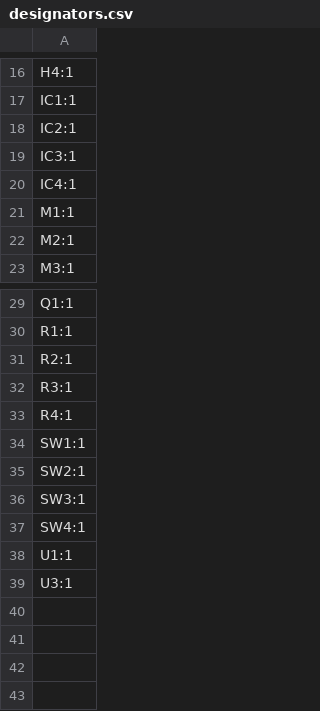
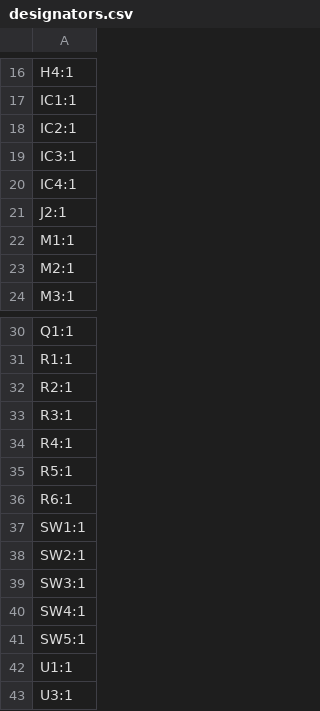
Before and after one commit to Envious-Data/EnvOpenClock, a CSV file: KiCad Files/production/designators.csv, drawn as a sheet; only a part is shown, gaps mark what is left out.

```diff
--- a/KiCad Files/production/designators.csv
+++ b/KiCad Files/production/designators.csv
@@ -20,2 +20,3 @@ IC3:1
 IC4:1
+J2:1
 M1:1
@@ -33,2 +34,4 @@ R3:1
 R4:1
+R5:1
+R6:1
 SW1:1
@@ -37,2 +40,3 @@ SW3:1
 SW4:1
+SW5:1
 U1:1
```
Also changed, not shown: KiCad Files/production/bom.csv, KiCad Files/production/positions.csv, 6 other files.
